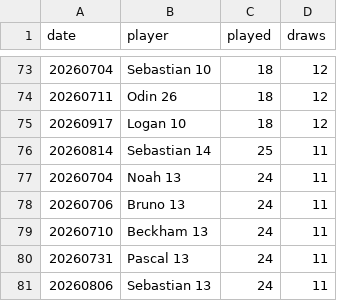
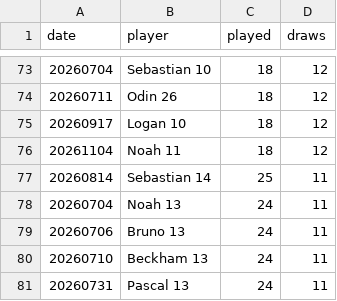
Before and after one commit to dgonzalez13/esports-tracker-full, a CSV file: eadriatic/output/draw_records_highest.csv, drawn as a sheet; only a part is shown, gaps mark what is left out; the shorter side is filled out with more unchanged rows.

```diff
--- a/eadriatic/output/draw_records_highest.csv
+++ b/eadriatic/output/draw_records_highest.csv
@@ -75,2 +75,3 @@ date,player,played,draws
 20260917,Logan 10,18,12
+20261104,Noah 11,18,12
 20260814,Sebastian 14,25,11
```
Also changed, not shown: eadriatic/output/daily_streak_summary.csv, eadriatic/output/daily_streaks.csv, 9 other files.
